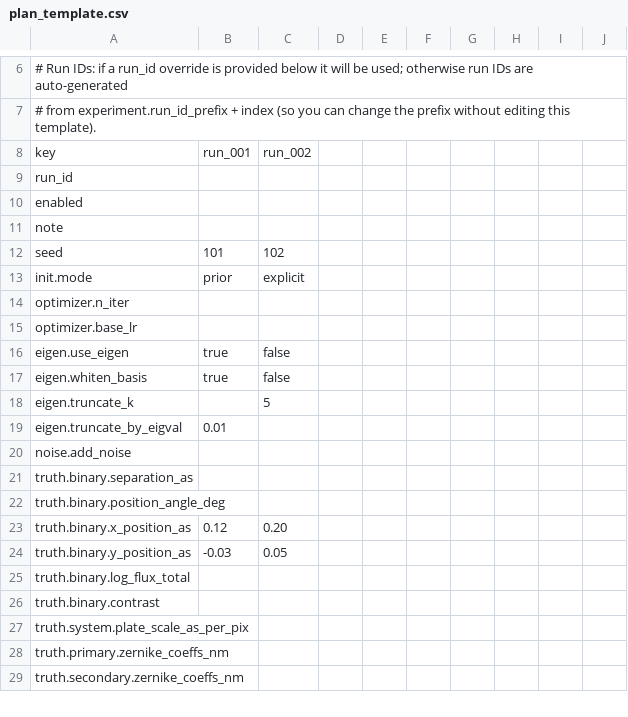
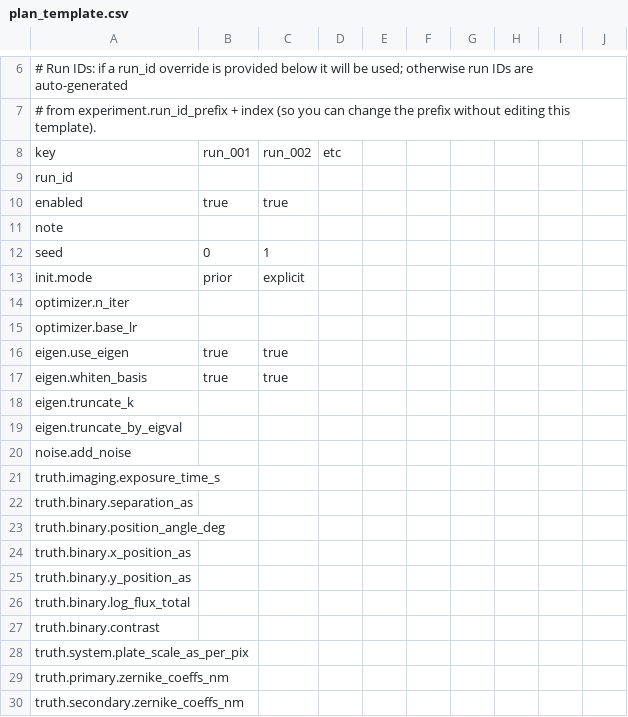
Before and after one commit to wakinget/dluxshera-sandbox, a CSV file: work/experiments/plan_template.csv, drawn as a sheet; only a part is shown, gaps mark what is left out; the diff covers the shown part only.

```diff
--- a/work/experiments/plan_template.csv
+++ b/work/experiments/plan_template.csv
@@ -7,7 +7,7 @@
 # from experiment.run_id_prefix + index (so you can change the prefix without editing this template).
-key,run_001,run_002
+key,run_001,run_002,etc
 run_id,,
-enabled,,
+enabled,true,true
 note,,
-seed,101,102
+seed,0,1
 init.mode,prior,explicit
@@ -15,11 +15,12 @@ optimizer.n_iter,,
 optimizer.base_lr,,
-eigen.use_eigen,true,false
-eigen.whiten_basis,true,false
-eigen.truncate_k,,5
-eigen.truncate_by_eigval,0.01,
+eigen.use_eigen,true,true
+eigen.whiten_basis,true,true
+eigen.truncate_k,,
+eigen.truncate_by_eigval,,
 noise.add_noise,,
+truth.imaging.exposure_time_s,,
 truth.binary.separation_as,,
 truth.binary.position_angle_deg,,
-truth.binary.x_position_as,0.12,0.20
-truth.binary.y_position_as,-0.03,0.05
+truth.binary.x_position_as,,
+truth.binary.y_position_as,,
 truth.binary.log_flux_total,,
```
Also changed, not shown: 1 added row and 21 edited cells elsewhere in this file.
